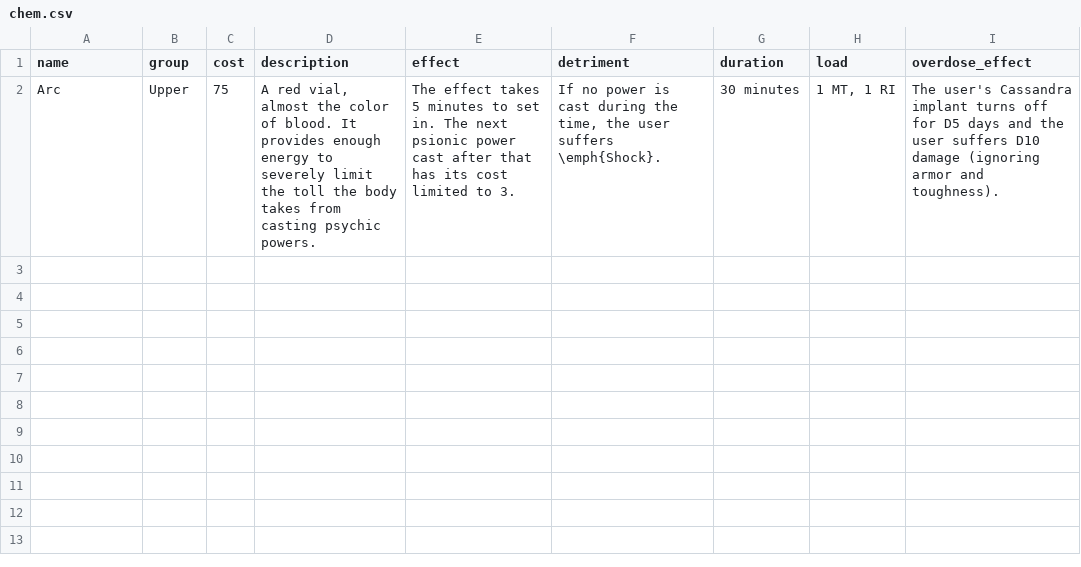
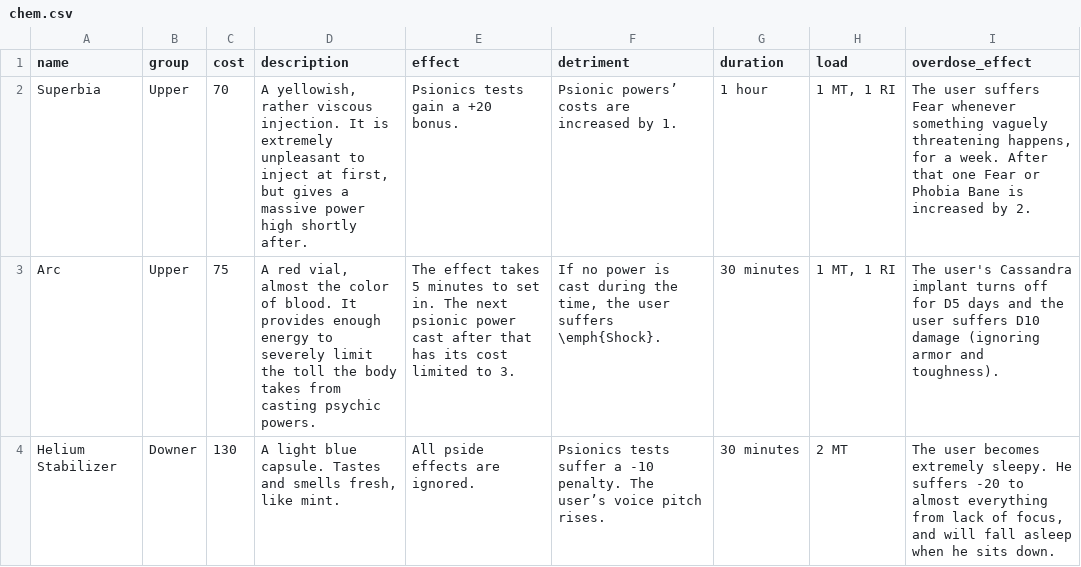
Before and after one commit to lHeidbreder/neon-rules, a CSV file: addon-psionics/components/chem.csv, drawn as a sheet; the diff names each change by its address in the sheet, - before the commit and + after, or states it on an @@ line.

Commit message:
worked through almost all todos
the "itemize" replacement logic is now also slightly more powerful, allowing you to specify the itemsep/vspace in sublists, if you so wish

```diff
--- a/addon-psionics/components/chem.csv
+++ b/addon-psionics/components/chem.csv
+row 2: Superbia | Upper | 70 | A yellowish, rather viscous injection. It is extremely unpleasant to inject at first, but gives a massive power high shortly after. | Psionics tests gain a +20 bonus. | Psionic powers’ costs are increased by 1. | 1 hour | 1 MT, 1 RI | The user suffers Fear whenever something vaguely threatening happens, for a week. After that one Fear or Phobia Bane is increased by 2.
+row 4: Helium Stabilizer | Downer | 130 | A light blue capsule. Tastes and smells fresh, like mint. | All pside effects are ignored. | Psionics tests suffer a -10 penalty. The user’s voice pitch rises. | 30 minutes | 2 MT | The user becomes extremely sleepy. He suffers -20 to almost everything from lack of focus, and will fall asleep when he sits down.
```
Also changed, not shown: addon-cosmic-horror/components/bestiary.csv, core-rulebook/equipment/chems.csv, 20 other files.
